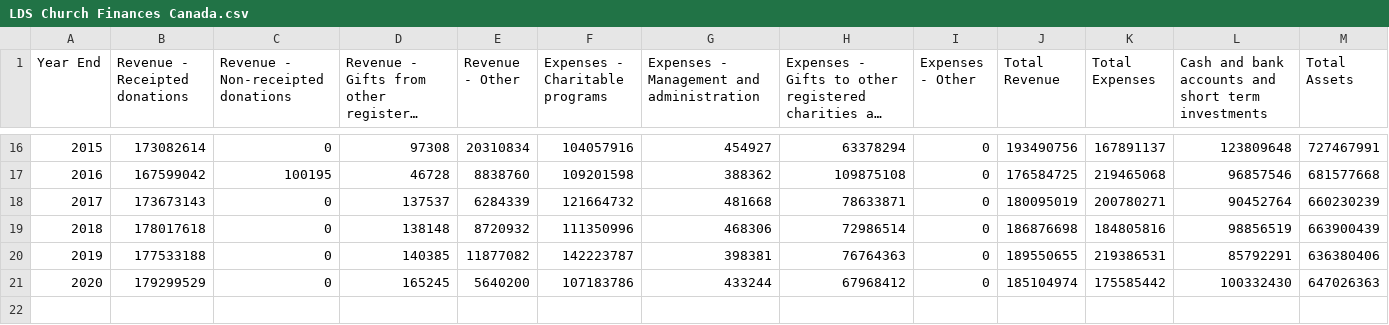
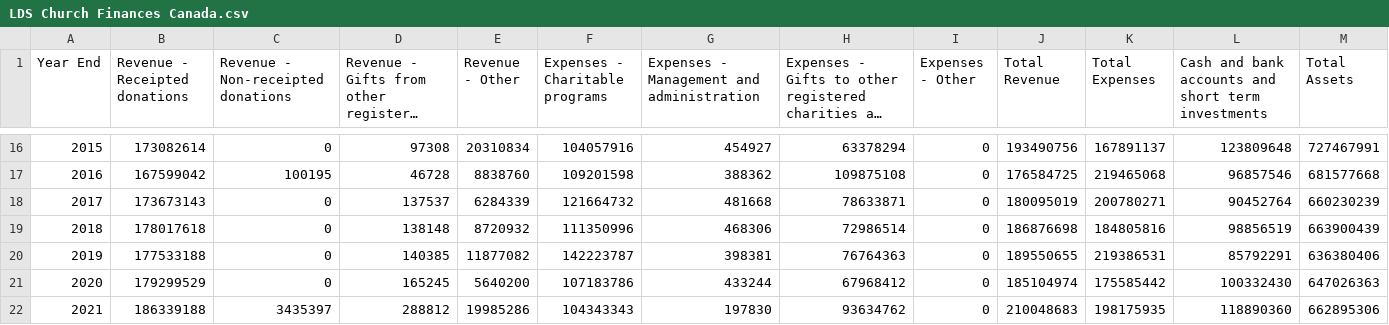
Before and after one commit to ldsstatistics/LDS-Statistics-Dashboard, a CSV file: data/Finances/LDS Church Finances Canada.csv, drawn as a sheet; only a part is shown, gaps mark what is left out; long unchanged cells end in …; the diff names each change by its address in the sheet, - before the commit and + after, or states it on an @@ line.

Commit message:
Updated with Canada Finances

```diff
--- a/data/Finances/LDS Church Finances Canada.csv
+++ b/data/Finances/LDS Church Finances Canada.csv
+row 22: 2021 | 186339188 | 3435397 | 288812 | 19985286 | 104343343 | 197830 | 93634762 | 0 | 210048683 | 198175935 | 118890360 | 662895306
```
